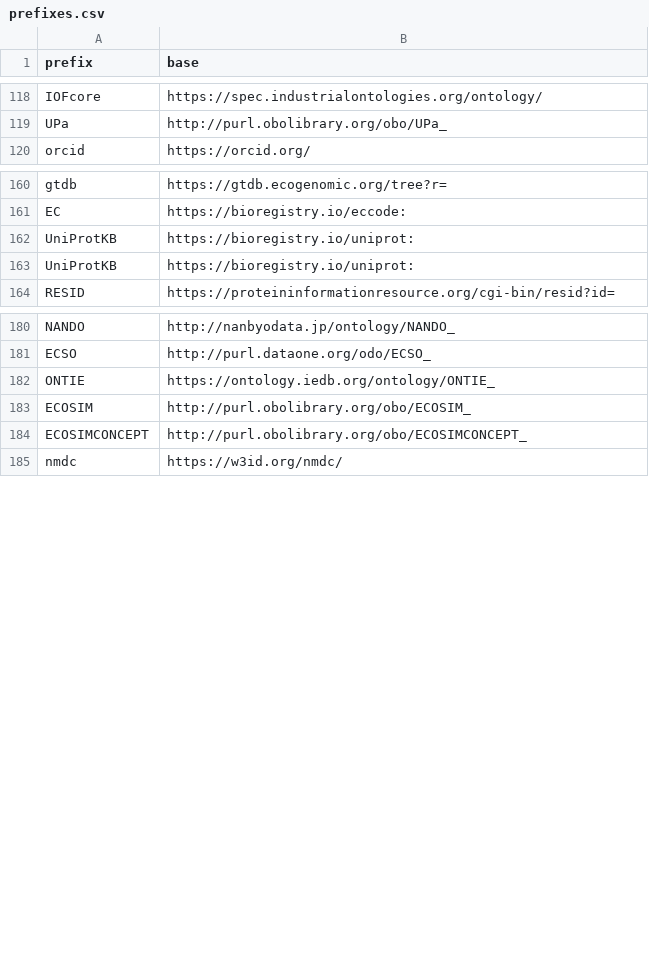
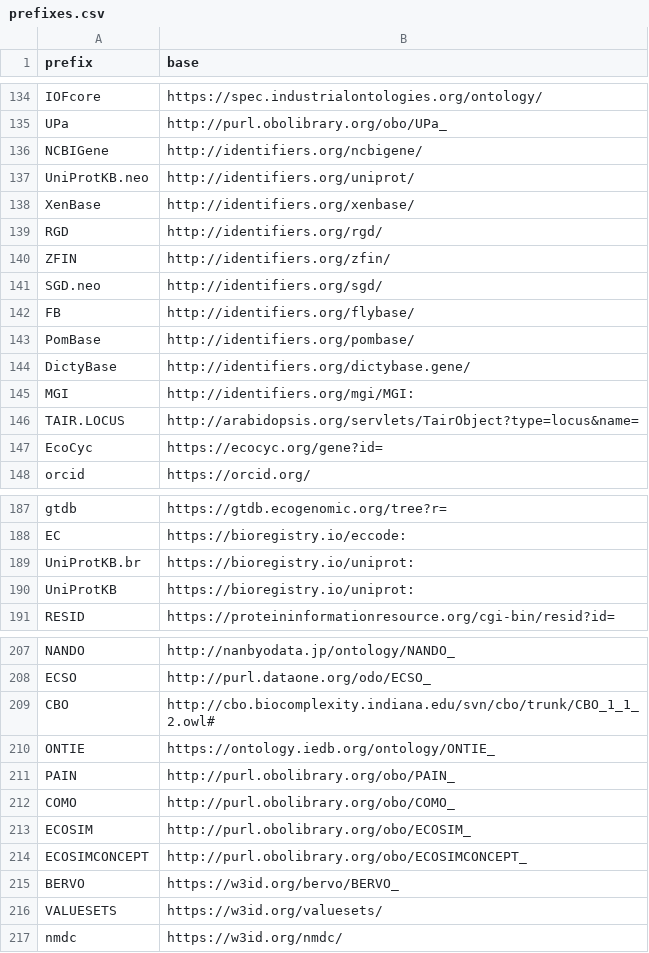
Before and after one commit to INCATools/semantic-sql, a CSV file: src/semsql/builder/prefixes/prefixes.csv, drawn as a sheet; only a part is shown, gaps mark what is left out; the diff covers the shown part only.

```diff
--- a/src/semsql/builder/prefixes/prefixes.csv
+++ b/src/semsql/builder/prefixes/prefixes.csv
@@ -119,2 +135,14 @@ IOFcore,https://spec.industrialontologies.org/ontology/
 UPa,http://purl.obolibrary.org/obo/UPa_
+NCBIGene,http://identifiers.org/ncbigene/
+UniProtKB.neo,http://identifiers.org/uniprot/
+XenBase,http://identifiers.org/xenbase/
+RGD,http://identifiers.org/rgd/
+ZFIN,http://identifiers.org/zfin/
+SGD.neo,http://identifiers.org/sgd/
+FB,http://identifiers.org/flybase/
+PomBase,http://identifiers.org/pombase/
+DictyBase,http://identifiers.org/dictybase.gene/
+MGI,http://identifiers.org/mgi/MGI:
+TAIR.LOCUS,http://arabidopsis.org/servlets/TairObject?type=locus&name=
+EcoCyc,https://ecocyc.org/gene?id=
 orcid,https://orcid.org/
@@ -161,3 +188,3 @@ gtdb,https://gtdb.ecogenomic.org/tree?r=
 EC,https://bioregistry.io/eccode:
-UniProtKB,https://bioregistry.io/uniprot:
+UniProtKB.br,https://bioregistry.io/uniprot:
 UniProtKB,https://bioregistry.io/uniprot:
@@ -181,5 +208,10 @@ NANDO,http://nanbyodata.jp/ontology/NANDO_
 ECSO,http://purl.dataone.org/odo/ECSO_
+CBO,http://cbo.biocomplexity.indiana.edu/svn/cbo/trunk/CBO_1_1_2.owl#
 ONTIE,https://ontology.iedb.org/ontology/ONTIE_
+PAIN,http://purl.obolibrary.org/obo/PAIN_
+COMO,http://purl.obolibrary.org/obo/COMO_
 ECOSIM,http://purl.obolibrary.org/obo/ECOSIM_
 ECOSIMCONCEPT,http://purl.obolibrary.org/obo/ECOSIMCONCEPT_
+BERVO,https://w3id.org/bervo/BERVO_
+VALUESETS,https://w3id.org/valuesets/
 nmdc,https://w3id.org/nmdc/
```
Also changed, not shown: 19 added rows, 4 removed rows, 2 moved rows and 1 edited cell elsewhere in this file, src/semsql/builder/prefixes/prefixes_local.csv, 2 other files.
